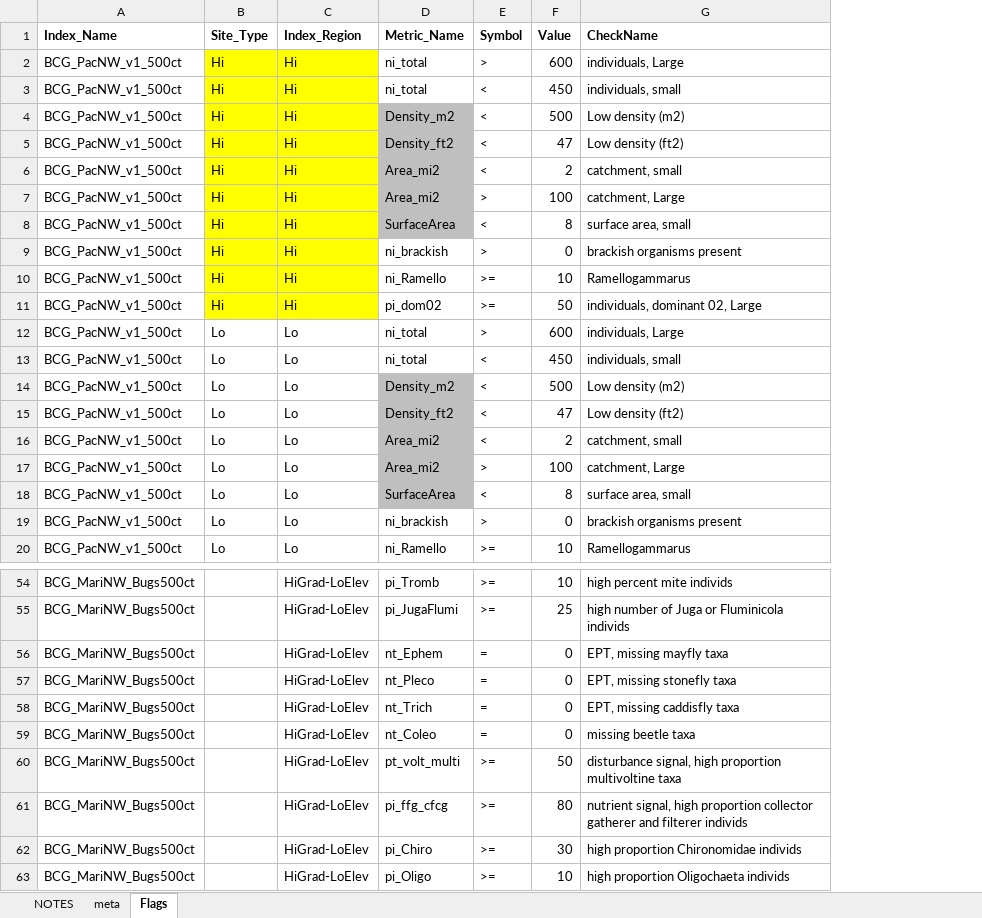
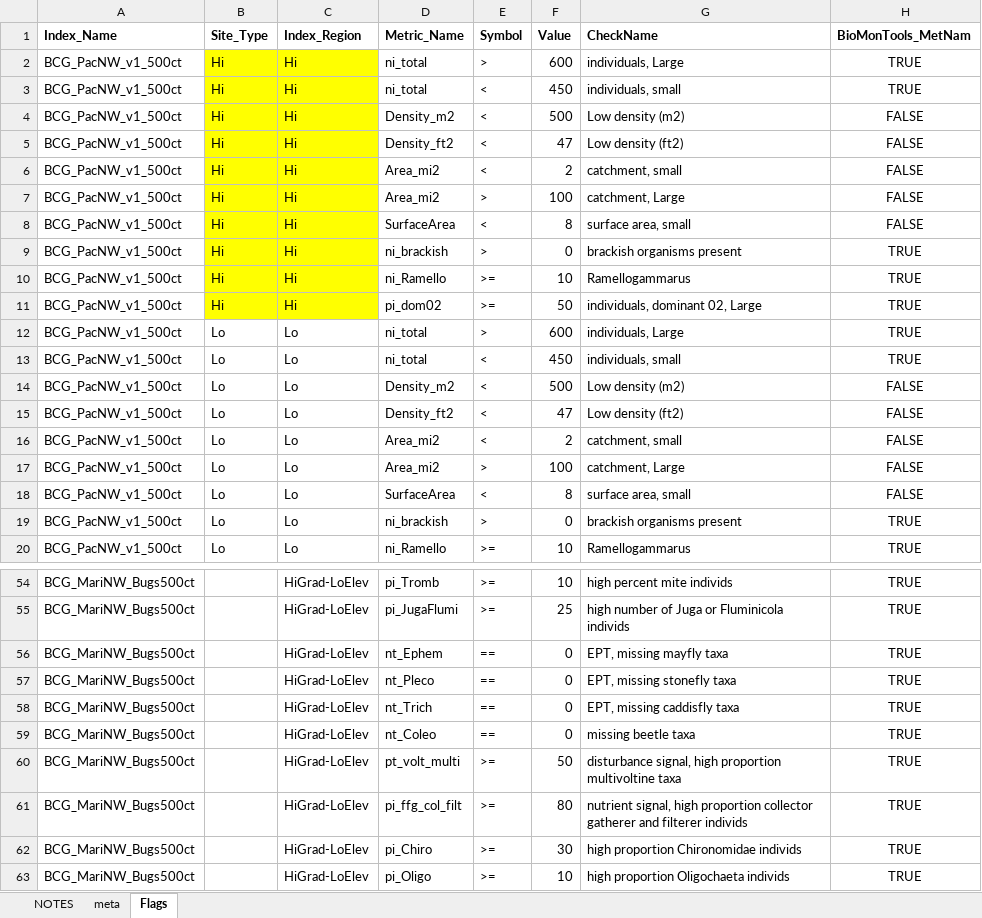
Before and after one commit to leppott/BCGcalc, an Excel workbook: inst/extdata/MetricFlags.xlsx, sheet Flags, drawn as a sheet; only a part is shown, gaps mark what is left out; values as stored, in another font and other column widths than the file's, no borders; conditional formats not drawn; the diff covers the shown part only; the diff names each change by its address in the sheet, - before the commit and + after, or states it on an @@ line.

Commit message:
v1.3.4.9037
* refactor: Update MetricFlags.xlsx
    + Match metric names to BioMonTools::metric.values()
    + Add BioMonTools_MetNam column for future test (some not metrics)
    + Change symbols from = to ==
    + Write test to check for Flag symbols
* fix: One entry in Rules.xlsx was "[" instead of ">=".

```diff
--- a/inst/extdata/MetricFlags.xlsx (sheet Flags)
+++ b/inst/extdata/MetricFlags.xlsx (sheet Flags)
+column H (BioMonTools_MetNam), rows 2-20: TRUE | TRUE | FALSE | FALSE | FALSE | FALSE | FALSE | TRUE | TRUE | TRUE | TRUE | TRUE | FALSE | FALSE | FALSE | FALSE | FALSE | TRUE | TRUE; rows 54-63: all TRUE
-D4:D8 fill: #BFBFBF
+D4:D8 fill: none
-D14:D18 fill: #BFBFBF
+D14:D18 fill: none
-E56:E59 (Symbol): =
+E56:E59 (Symbol): ==
-D61 (Metric_Name): pi_ffg_cfcg
+D61 (Metric_Name): pi_ffg_col_filt
```
Also changed, not shown: cell formats elsewhere in this sheet, sheet NOTES, sheet meta, inst/extdata/Rules.xlsx, 5 other files.
